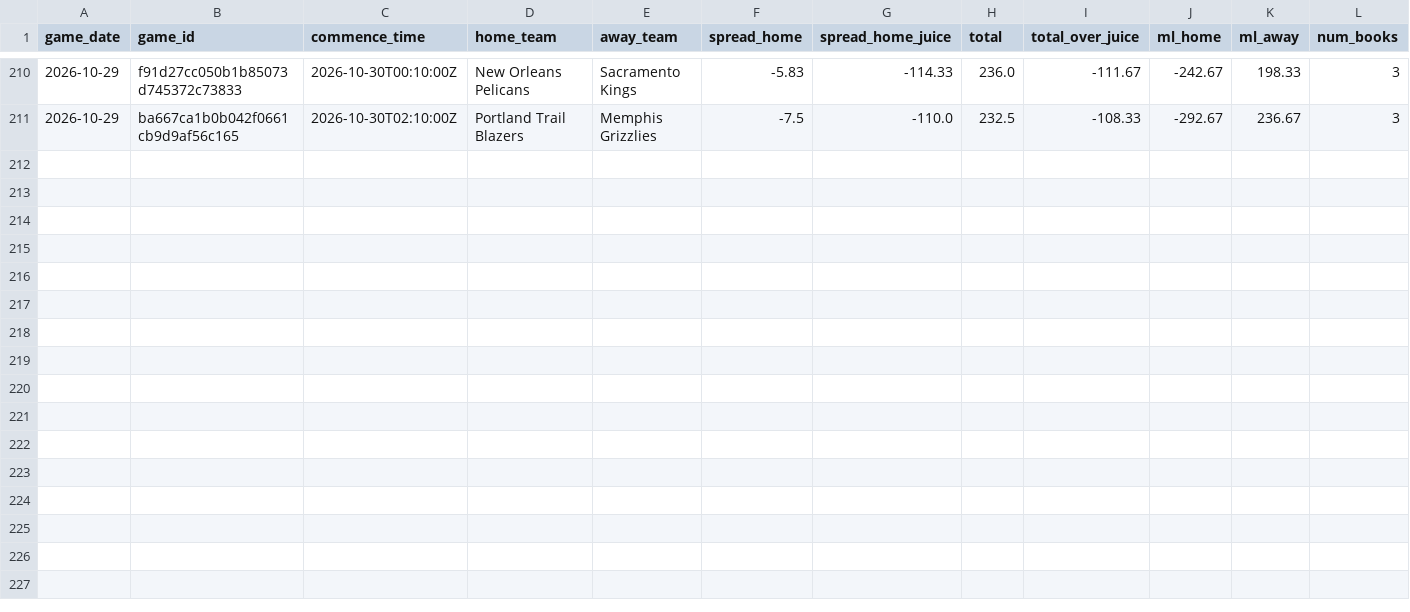
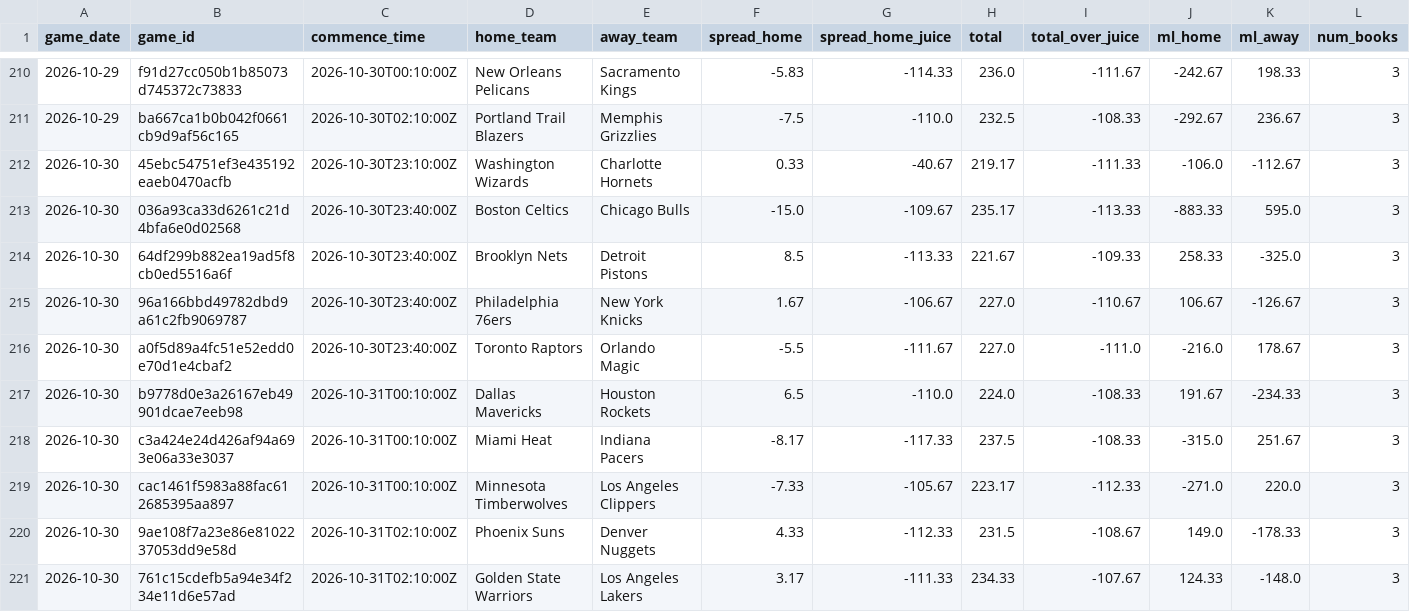
Before and after one commit to bigtyme2k3/Nba-model, a CSV file: data/raw/odds_historical.csv, drawn as a sheet; only a part is shown, gaps mark what is left out; rows hold the shown columns only; the diff names each change by its address in the sheet, - before the commit and + after, or states it on an @@ line.

```diff
--- a/data/raw/odds_historical.csv
+++ b/data/raw/odds_historical.csv
+row 212: 2026-10-30 | 45ebc54751ef3e435192eaeb0470acfb | 2026-10-30T23:10:00Z | Washington Wizards | Charlotte Hornets | 0.33 | -40.67 | 219.17 | -111.33 | -106.0 | -112.67 | 3
+row 213: 2026-10-30 | 036a93ca33d6261c21d4bfa6e0d02568 | 2026-10-30T23:40:00Z | Boston Celtics | Chicago Bulls | -15.0 | -109.67 | 235.17 | -113.33 | -883.33 | 595.0 | 3
+row 214: 2026-10-30 | 64df299b882ea19ad5f8cb0ed5516a6f | 2026-10-30T23:40:00Z | Brooklyn Nets | Detroit Pistons | 8.5 | -113.33 | 221.67 | -109.33 | 258.33 | -325.0 | 3
+row 215: 2026-10-30 | 96a166bbd49782dbd9a61c2fb9069787 | 2026-10-30T23:40:00Z | Philadelphia 76ers | New York Knicks | 1.67 | -106.67 | 227.0 | -110.67 | 106.67 | -126.67 | 3
+row 216: 2026-10-30 | a0f5d89a4fc51e52edd0e70d1e4cbaf2 | 2026-10-30T23:40:00Z | Toronto Raptors | Orlando Magic | -5.5 | -111.67 | 227.0 | -111.0 | -216.0 | 178.67 | 3
+row 217: 2026-10-30 | b9778d0e3a26167eb49901dcae7eeb98 | 2026-10-31T00:10:00Z | Dallas Mavericks | Houston Rockets | 6.5 | -110.0 | 224.0 | -108.33 | 191.67 | -234.33 | 3
+row 218: 2026-10-30 | c3a424e24d426af94a693e06a33e3037 | 2026-10-31T00:10:00Z | Miami Heat | Indiana Pacers | -8.17 | -117.33 | 237.5 | -108.33 | -315.0 | 251.67 | 3
+row 219: 2026-10-30 | cac1461f5983a88fac612685395aa897 | 2026-10-31T00:10:00Z | Minnesota Timberwolves | Los Angeles Clippers | -7.33 | -105.67 | 223.17 | -112.33 | -271.0 | 220.0 | 3
+row 220: 2026-10-30 | 9ae108f7a23e86e8102237053dd9e58d | 2026-10-31T02:10:00Z | Phoenix Suns | Denver Nuggets | 4.33 | -112.33 | 231.5 | -108.67 | 149.0 | -178.33 | 3
+row 221: 2026-10-30 | 761c15cdefb5a94e34f234e11d6e57ad | 2026-10-31T02:10:00Z | Golden State Warriors | Los Angeles Lakers | 3.17 | -111.33 | 234.33 | -107.67 | 124.33 | -148.0 | 3
```
Also changed, not shown: data/processed/master_2026.csv, data/raw/espn_current_team_box_2026.csv, 32 other files.
